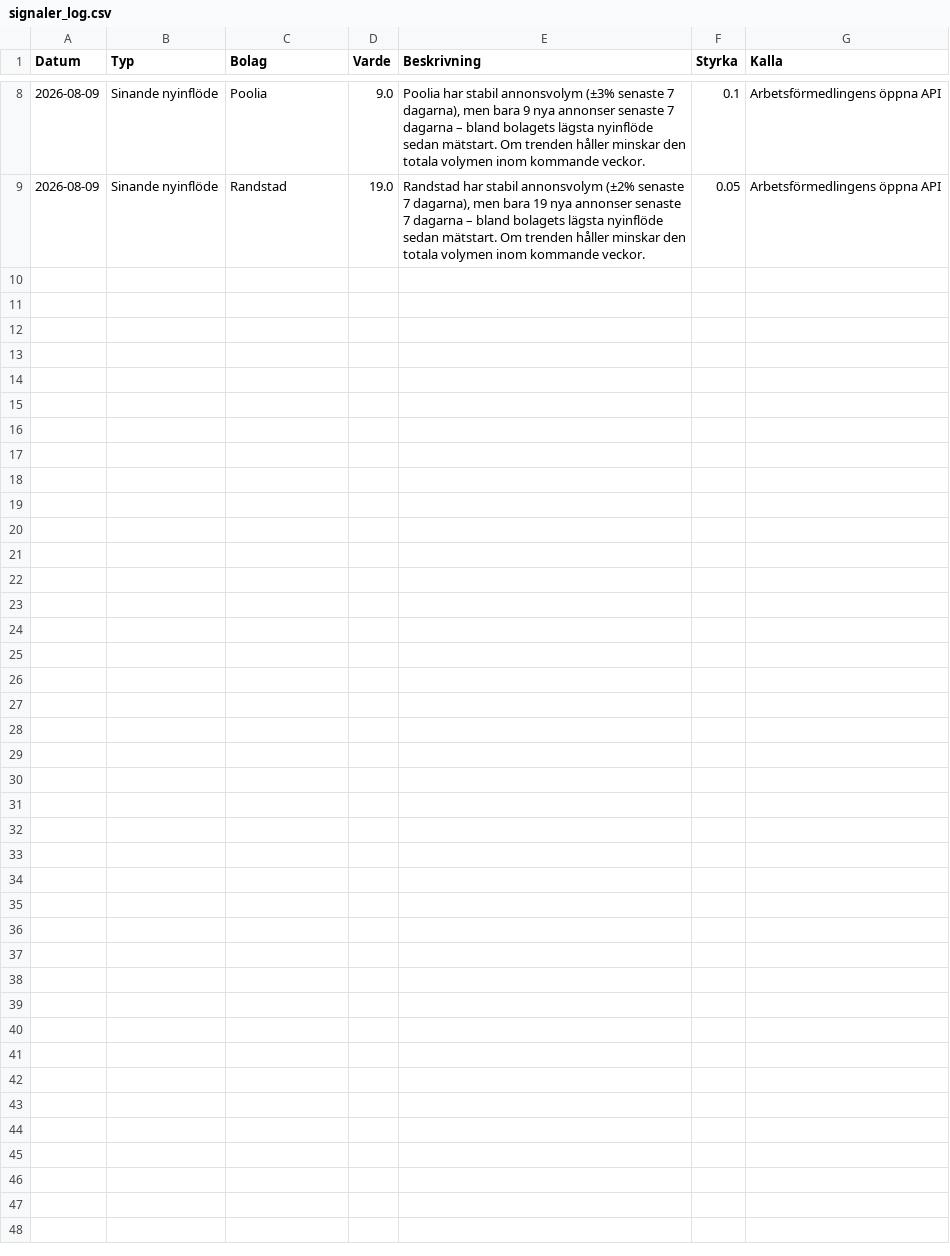
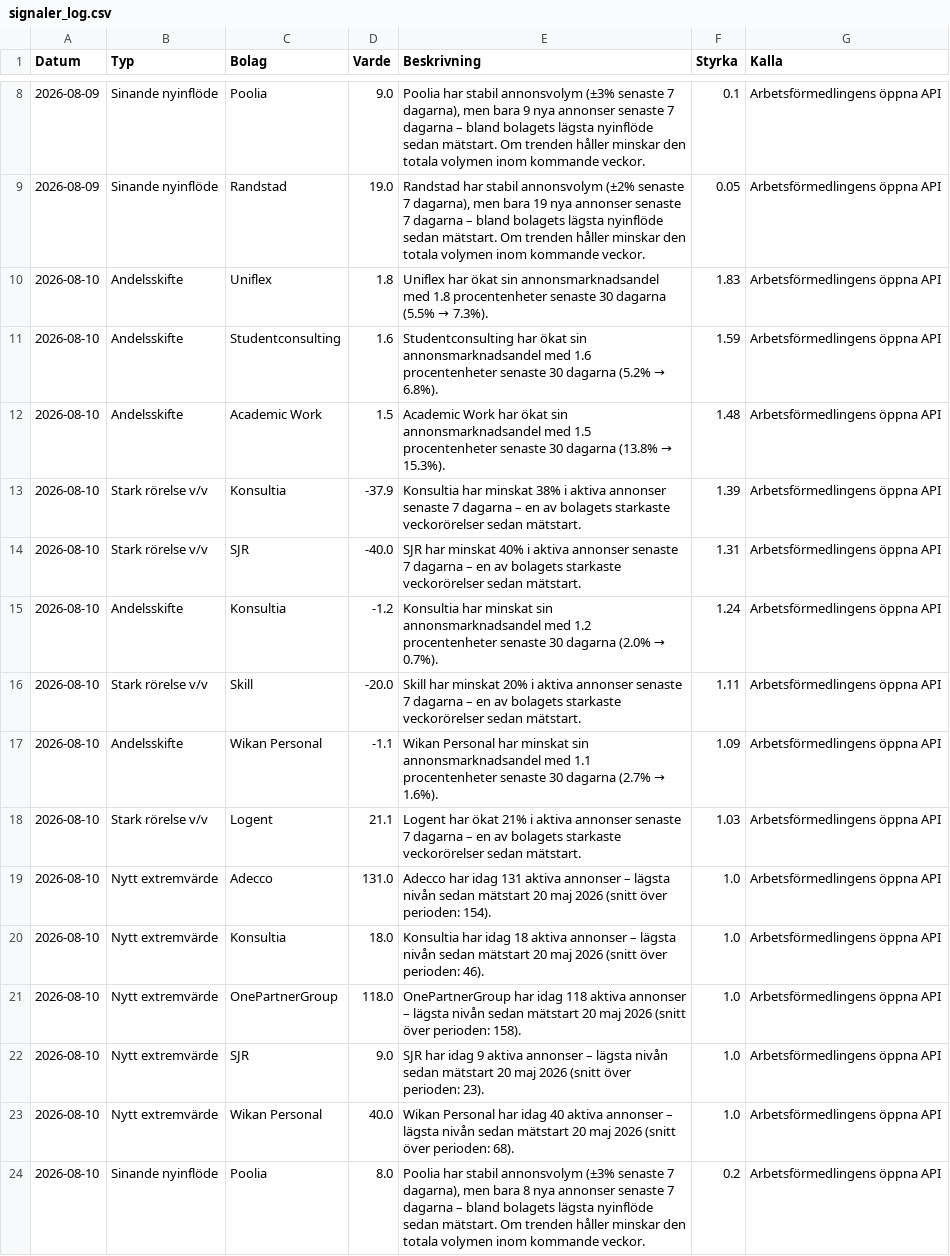
Before and after one commit to mohsensamir1973/arbetsmarknadsdata, a CSV file: signaler_log.csv, drawn as a sheet; only a part is shown, gaps mark what is left out; the diff names each change by its address in the sheet, - before the commit and + after, or states it on an @@ line.

```diff
--- a/signaler_log.csv
+++ b/signaler_log.csv
+row 10: 2026-08-10 | Andelsskifte | Uniflex | 1.8 | Uniflex har ökat sin annonsmarknadsandel med 1.8 procentenheter senaste 30 dagarna (5.5% → 7.3%). | 1.83 | Arbetsförmedlingens öppna API
+row 11: 2026-08-10 | Andelsskifte | Studentconsulting | 1.6 | Studentconsulting har ökat sin annonsmarknadsandel med 1.6 procentenheter senaste 30 dagarna (5.2% → 6.8%). | 1.59 | Arbetsförmedlingens öppna API
+row 12: 2026-08-10 | Andelsskifte | Academic Work | 1.5 | Academic Work har ökat sin annonsmarknadsandel med 1.5 procentenheter senaste 30 dagarna (13.8% → 15.3%). | 1.48 | Arbetsförmedlingens öppna API
+row 13: 2026-08-10 | Stark rörelse v/v | Konsultia | -37.9 | Konsultia har minskat 38% i aktiva annonser senaste 7 dagarna – en av bolagets starkaste veckorörelser sedan mätstart. | 1.39 | Arbetsförmedlingens öppna API
+row 14: 2026-08-10 | Stark rörelse v/v | SJR | -40.0 | SJR har minskat 40% i aktiva annonser senaste 7 dagarna – en av bolagets starkaste veckorörelser sedan mätstart. | 1.31 | Arbetsförmedlingens öppna API
+row 15: 2026-08-10 | Andelsskifte | Konsultia | -1.2 | Konsultia har minskat sin annonsmarknadsandel med 1.2 procentenheter senaste 30 dagarna (2.0% → 0.7%). | 1.24 | Arbetsförmedlingens öppna API
+row 16: 2026-08-10 | Stark rörelse v/v | Skill | -20.0 | Skill har minskat 20% i aktiva annonser senaste 7 dagarna – en av bolagets starkaste veckorörelser sedan mätstart. | 1.11 | Arbetsförmedlingens öppna API
+row 17: 2026-08-10 | Andelsskifte | Wikan Personal | -1.1 | Wikan Personal har minskat sin annonsmarknadsandel med 1.1 procentenheter senaste 30 dagarna (2.7% → 1.6%). | 1.09 | Arbetsförmedlingens öppna API
+row 18: 2026-08-10 | Stark rörelse v/v | Logent | 21.1 | Logent har ökat 21% i aktiva annonser senaste 7 dagarna – en av bolagets starkaste veckorörelser sedan mätstart. | 1.03 | Arbetsförmedlingens öppna API
+row 19: 2026-08-10 | Nytt extremvärde | Adecco | 131.0 | Adecco har idag 131 aktiva annonser – lägsta nivån sedan mätstart 20 maj 2026 (snitt över perioden: 154). | 1.0 | Arbetsförmedlingens öppna API
+row 20: 2026-08-10 | Nytt extremvärde | Konsultia | 18.0 | Konsultia har idag 18 aktiva annonser – lägsta nivån sedan mätstart 20 maj 2026 (snitt över perioden: 46). | 1.0 | Arbetsförmedlingens öppna API
+row 21: 2026-08-10 | Nytt extremvärde | OnePartnerGroup | 118.0 | OnePartnerGroup har idag 118 aktiva annonser – lägsta nivån sedan mätstart 20 maj 2026 (snitt över perioden: 158). | 1.0 | Arbetsförmedlingens öppna API
+row 22: 2026-08-10 | Nytt extremvärde | SJR | 9.0 | SJR har idag 9 aktiva annonser – lägsta nivån sedan mätstart 20 maj 2026 (snitt över perioden: 23). | 1.0 | Arbetsförmedlingens öppna API
+row 23: 2026-08-10 | Nytt extremvärde | Wikan Personal | 40.0 | Wikan Personal har idag 40 aktiva annonser – lägsta nivån sedan mätstart 20 maj 2026 (snitt över perioden: 68). | 1.0 | Arbetsförmedlingens öppna API
+row 24: 2026-08-10 | Sinande nyinflöde | Poolia | 8.0 | Poolia har stabil annonsvolym (±3% senaste 7 dagarna), men bara 8 nya annonser senaste 7 dagarna – bland bolagets lägsta nyinflöde sedan mätstart. Om trenden håller minskar den totala volymen inom kommande veckor. | 0.2 | Arbetsförmedlingens öppna API
```
Also changed, not shown: arbetsmarknadsindex_kommuner_trend.csv, bemanningsindex_kommuner_trend.csv, 4 other files.
